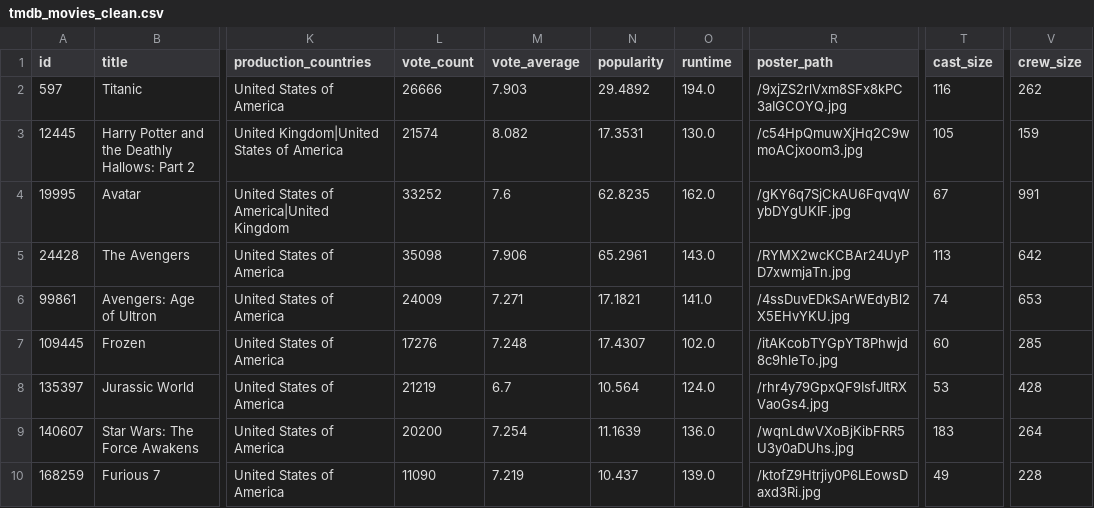
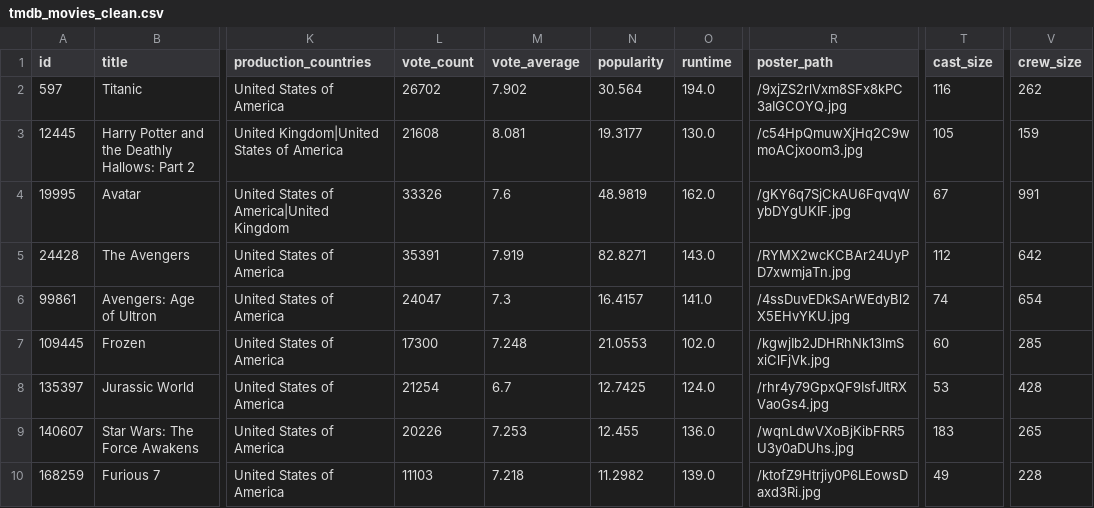
Before and after one commit to Jerry-Khobby/TMDB-Movie-Data-Analysis-using-Spark, a CSV file: data/clean/tmdb_movies_clean.csv, drawn as a sheet; only a part is shown, gaps mark what is left out; the diff covers the shown part only; the diff names each change by its address in the sheet, - before the commit and + after, or states it on an @@ line.

Commit message:
feat: added the kpi step results to the data folder

```diff
--- a/data/clean/tmdb_movies_clean.csv
+++ b/data/clean/tmdb_movies_clean.csv
-L2 (vote_count): 26666
+L2 (vote_count): 26702
-M2 (vote_average): 7.903
+M2 (vote_average): 7.902
-N2 (popularity): 29.4892
+N2 (popularity): 30.564
-L3 (vote_count): 21574
+L3 (vote_count): 21608
-M3 (vote_average): 8.082
+M3 (vote_average): 8.081
-N3 (popularity): 17.3531
+N3 (popularity): 19.3177
-L4 (vote_count): 33252
+L4 (vote_count): 33326
-N4 (popularity): 62.8235
+N4 (popularity): 48.9819
-L5 (vote_count): 35098
+L5 (vote_count): 35391
-M5 (vote_average): 7.906
+M5 (vote_average): 7.919
-N5 (popularity): 65.2961
+N5 (popularity): 82.8271
-T5 (cast_size): 113
+T5 (cast_size): 112
-L6 (vote_count): 24009
+L6 (vote_count): 24047
-M6 (vote_average): 7.271
+M6 (vote_average): 7.3
-N6 (popularity): 17.1821
+N6 (popularity): 16.4157
-V6 (crew_size): 653
+V6 (crew_size): 654
-L7 (vote_count): 17276
+L7 (vote_count): 17300
-N7 (popularity): 17.4307
+N7 (popularity): 21.0553
-R7 (poster_path): /itAKcobTYGpYT8Phwjd8c9hleTo.jpg
+R7 (poster_path): /kgwjIb2JDHRhNk13lmSxiClFjVk.jpg
-L8 (vote_count): 21219
+L8 (vote_count): 21254
-N8 (popularity): 10.564
+N8 (popularity): 12.7425
-L9 (vote_count): 20200
+L9 (vote_count): 20226
-M9 (vote_average): 7.254
+M9 (vote_average): 7.253
-N9 (popularity): 11.1639
+N9 (popularity): 12.455
-V9 (crew_size): 264
+V9 (crew_size): 265
-L10 (vote_count): 11090
+L10 (vote_count): 11103
-M10 (vote_average): 7.219
+M10 (vote_average): 7.218
-N10 (popularity): 10.437
+N10 (popularity): 11.2982
```
Also changed, not shown: 32 edited cells elsewhere in this file, 43 other files.
